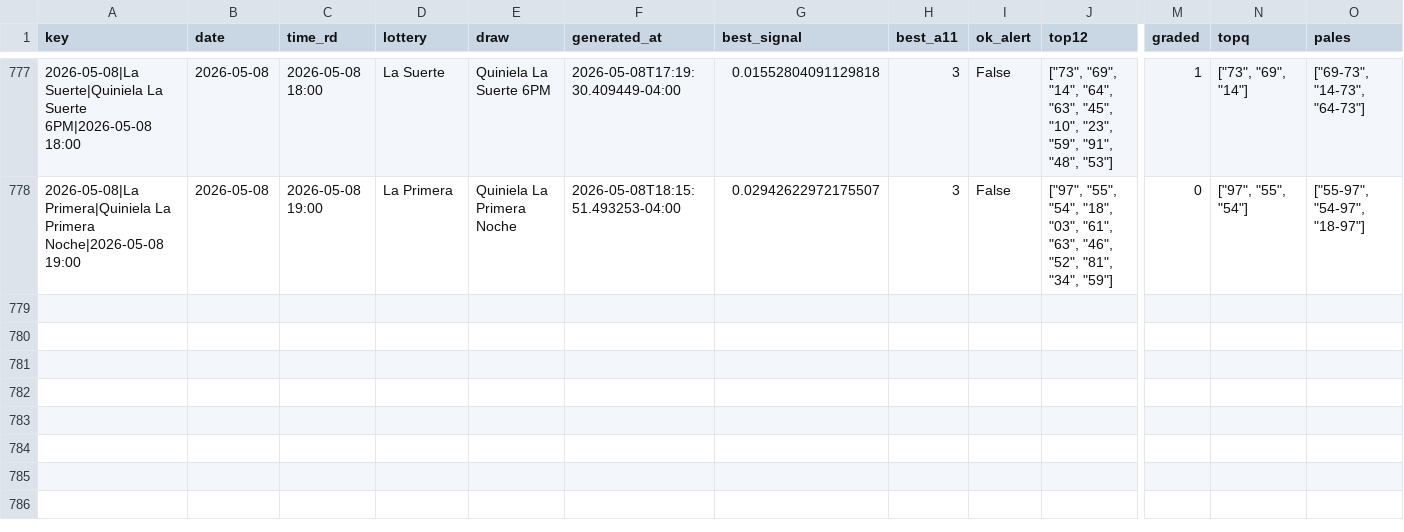
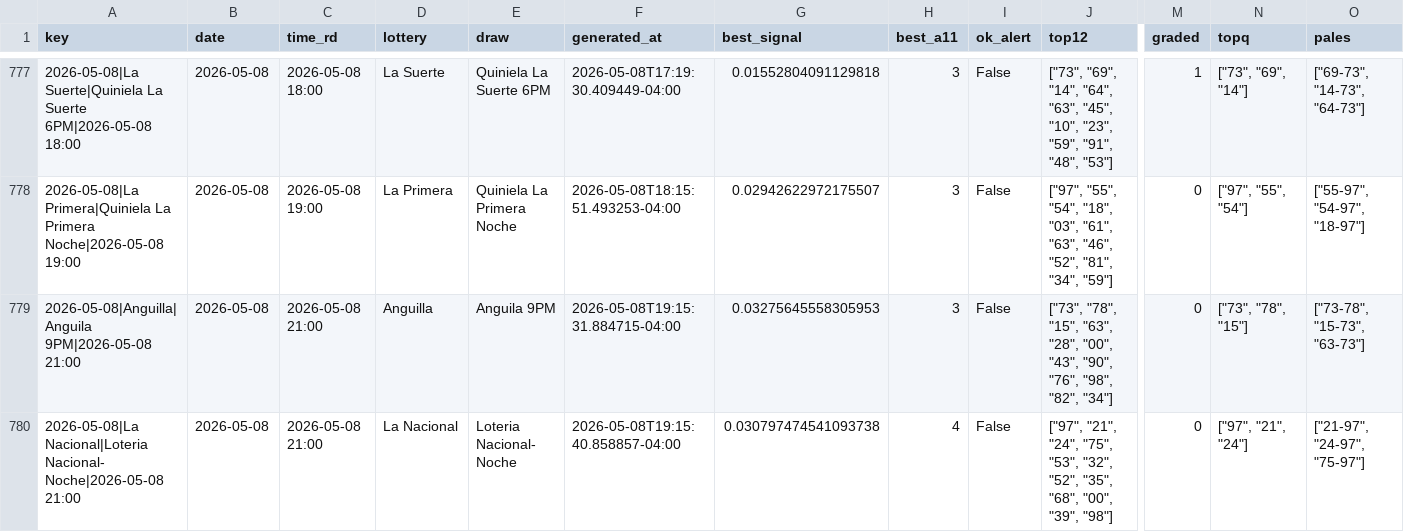
Before and after one commit to carbosota1/LotMix, a CSV file: data/picks_log.csv, drawn as a sheet; only a part is shown, gaps mark what is left out; rows hold the shown columns only; the diff names each change by its address in the sheet, - before the commit and + after, or states it on an @@ line.

```diff
--- a/data/picks_log.csv
+++ b/data/picks_log.csv
+row 779: 2026-05-08|Anguilla|Anguila 9PM|2026-05-08 21:00 | 2026-05-08 | 2026-05-08 21:00 | Anguilla | Anguila 9PM | 2026-05-08T19:15:31.884715-04:00 | 0.03275645558305953 | 3 | False | ["73", "78", "15", "63", "28", "00", "43", "90", "76", "98", "82", "34"] | 0 | ["73", "78", "15"] | ["73-78", "15-73", "63-73"]
+row 780: 2026-05-08|La Nacional|Loteria Nacional- Noche|2026-05-08 21:00 | 2026-05-08 | 2026-05-08 21:00 | La Nacional | Loteria Nacional- Noche | 2026-05-08T19:15:40.858857-04:00 | 0.030797474541093738 | 4 | False | ["97", "21", "24", "75", "53", "32", "52", "35", "68", "00", "39", "98"] | 0 | ["97", "21", "24"] | ["21-97", "24-97", "75-97"]
```
Also changed, not shown: 3 other files.
